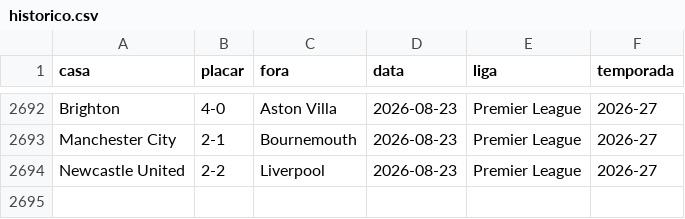
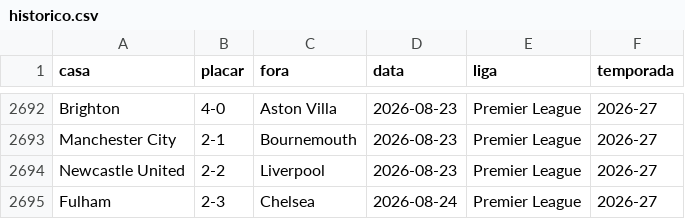
Before and after one commit to AlexTorres10/bbi-placares, a CSV file: data/historico.csv, drawn as a sheet; only a part is shown, gaps mark what is left out; the diff names each change by its address in the sheet, - before the commit and + after, or states it on an @@ line.

Commit message:
Placar — Fulham 2-3 Chelsea (2026-08-24)

```diff
--- a/data/historico.csv
+++ b/data/historico.csv
+row 2695: Fulham | 2-3 | Chelsea | 2026-08-24 | Premier League | 2026-27
```
Also changed, not shown: data/posicoes.csv, 1 other file.
